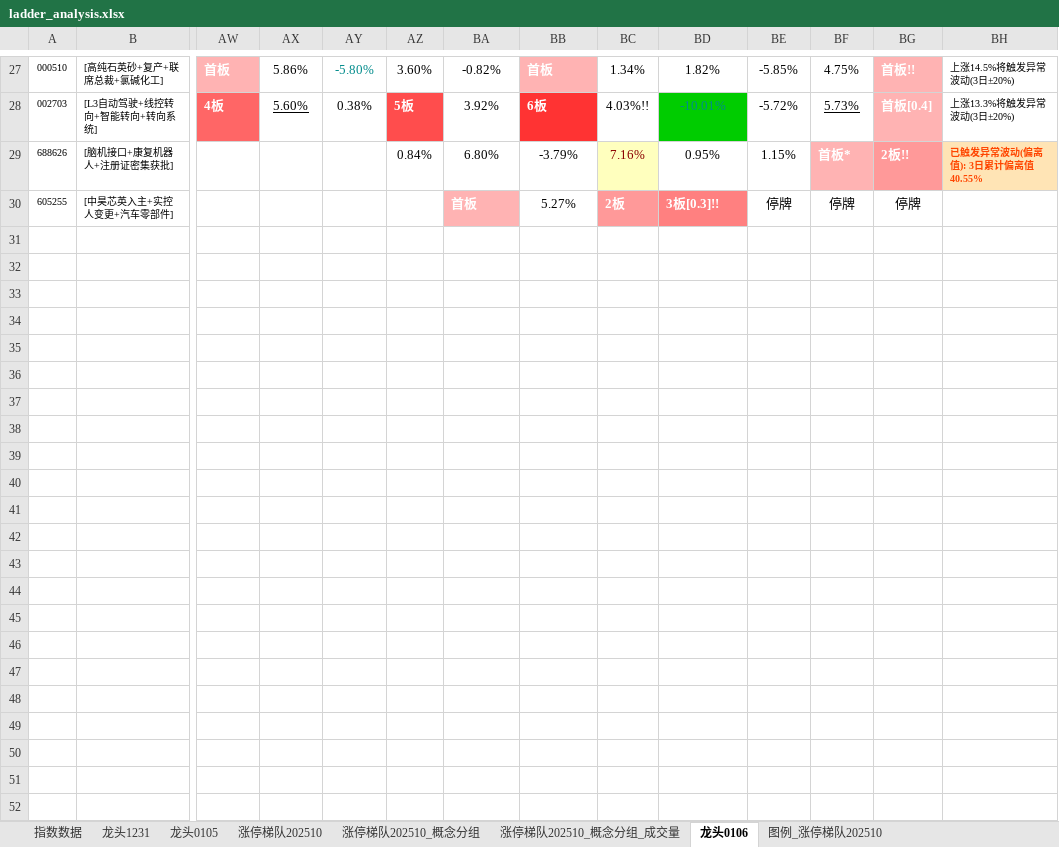
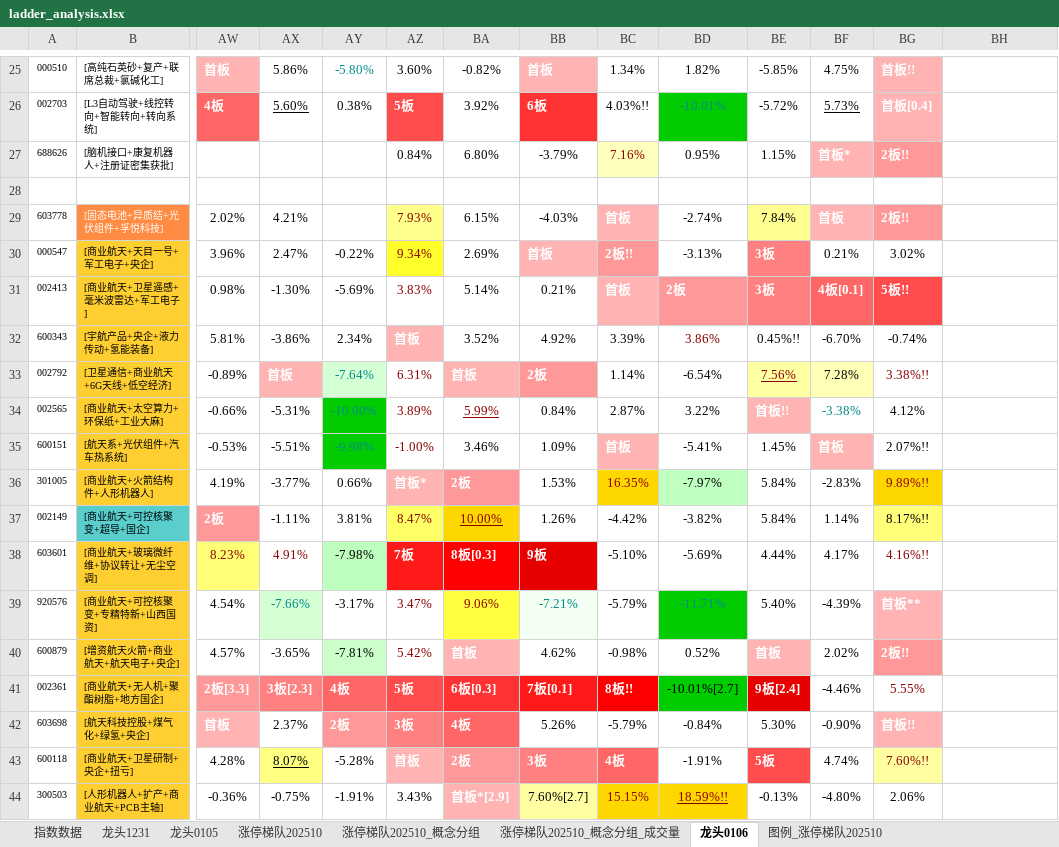
Before and after one commit to KealLiang/HardTrading, an Excel workbook: excel/ladder_analysis.xlsx, sheet 龙头0106, drawn as a sheet; only a part is shown, gaps mark what is left out; the shorter side is filled out with more unchanged rows; values as stored, in another font and other column widths than the file's, no borders; addresses are those after the commit; rows hold the shown columns only; the diff covers the shown part only; the diff names each change by its address in the sheet, - before the commit and + after, or states it on an @@ line.

```diff
--- a/excel/ladder_analysis.xlsx (sheet 龙头0106)
+++ b/excel/ladder_analysis.xlsx (sheet 龙头0106)
-BH25: 上涨14.5%将触发异常波动(3日±20%)
+BH25: (empty)
-BH26: 上涨13.3%将触发异常波动(3日±20%)
+BH26: (empty)
-BH27: 已触发异常波动(偏离值): 3日累计偏离值40.55%
+BH27: (empty)
-BH27 fill: #FFE4B5
+BH27 fill: none
+row 28: (empty)
+row 29: 603778 | [固态电池+异质结+光伏组件+孚悦科技] | 2.02% | 4.21% |  | 7.93% | 6.15% | -4.03% | 首板 | -2.74% | 7.84% | 首板 | 2板!!
+row 30: 000547 | [商业航天+天目一号+军工电子+央企] | 3.96% | 2.47% | -0.22% | 9.34% | 2.69% | 首板 | 2板!! | -3.13% | 3板 | 0.21% | 3.02%
+row 31: 002413 | [商业航天+卫星遥感+毫米波雷达+军工电子] | 0.98% | -1.30% | -5.69% | 3.83% | 5.14% | 0.21% | 首板 | 2板 | 3板 | 4板[0.1] | 5板!!
+row 32: 600343 | [宇航产品+央企+液力传动+氢能装备] | 5.81% | -3.86% | 2.34% | 首板 | 3.52% | 4.92% | 3.39% | 3.86% | 0.45%!! | -6.70% | -0.74%
+row 33: 002792 | [卫星通信+商业航天+6G天线+低空经济] | -0.89% | 首板 | -7.64% | 6.31% | 首板 | 2板 | 1.14% | -6.54% | 7.56% | 7.28% | 3.38%!!
+row 34: 002565 | [商业航天+太空算力+环保纸+工业大麻] | -0.66% | -5.31% | -10.00% | 3.89% | 5.99% | 0.84% | 2.87% | 3.22% | 首板!! | -3.38% | 4.12%
+row 35: 600151 | [航天系+光伏组件+汽车热系统] | -0.53% | -5.51% | -9.98% | -1.00% | 3.46% | 1.09% | 首板 | -5.41% | 1.45% | 首板 | 2.07%!!
+row 36: 301005 | [商业航天+火箭结构件+人形机器人] | 4.19% | -3.77% | 0.66% | 首板* | 2板 | 1.53% | 16.35% | -7.97% | 5.84% | -2.83% | 9.89%!!
+row 37: 002149 | [商业航天+可控核聚变+超导+国企] | 2板 | -1.11% | 3.81% | 8.47% | 10.00% | 1.26% | -4.42% | -3.82% | 5.84% | 1.14% | 8.17%!!
+row 38: 603601 | [商业航天+玻璃微纤维+协议转让+无尘空调] | 8.23% | 4.91% | -7.98% | 7板 | 8板[0.3] | 9板 | -5.10% | -5.69% | 4.44% | 4.17% | 4.16%!!
+row 39: 920576 | [商业航天+可控核聚变+专精特新+山西国资] | 4.54% | -7.66% | -3.17% | 3.47% | 9.06% | -7.21% | -5.79% | -11.71% | 5.40% | -4.39% | 首板**
+row 40: 600879 | [增资航天火箭+商业航天+航天电子+央企] | 4.57% | -3.65% | -7.81% | 5.42% | 首板 | 4.62% | -0.98% | 0.52% | 首板 | 2.02% | 2板!!
+row 41: 002361 | [商业航天+无人机+聚酯树脂+地方国企] | 2板[3.3] | 3板[2.3] | 4板 | 5板 | 6板[0.3] | 7板[0.1] | 8板!! | -10.01%[2.7] | 9板[2.4] | -4.46% | 5.55%
+row 42: 603698 | [航天科技控股+煤气化+绿氢+央企] | 首板 | 2.37% | 2板 | 3板 | 4板 | 5.26% | -5.79% | -0.84% | 5.30% | -0.90% | 首板!!
+row 43: 600118 | [商业航天+卫星研制+央企+扭亏] | 4.28% | 8.07% | -5.28% | 首板 | 2板 | 3板 | 4板 | -1.91% | 5板 | 4.74% | 7.60%!!
+row 44: 300503 | [人形机器人+扩产+商业航天+PCB主轴] | -0.36% | -0.75% | -1.91% | 3.43% | 首板*[2.9] | 7.60%[2.7] | 15.15% | 18.59%!! | -0.13% | -4.80% | 2.06%
```
Also changed, not shown: 12 added rows, 9 removed rows, 12 edited cells and cell formats elsewhere in this sheet.
